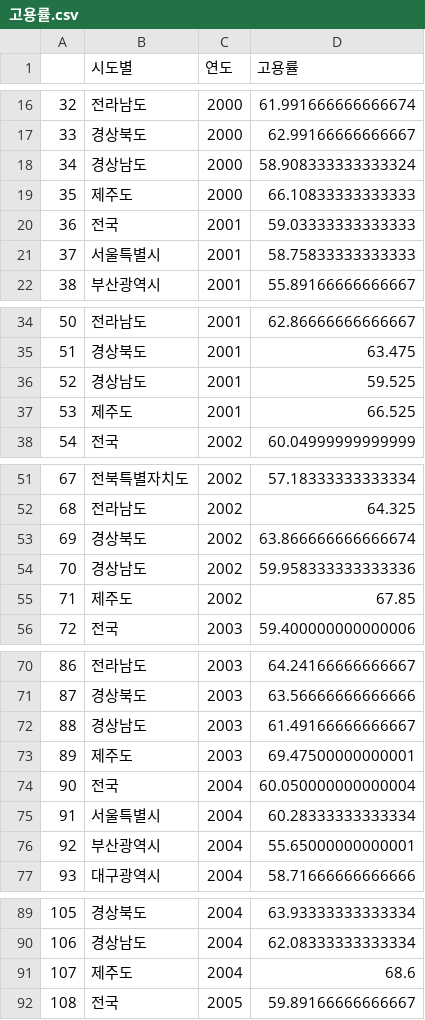
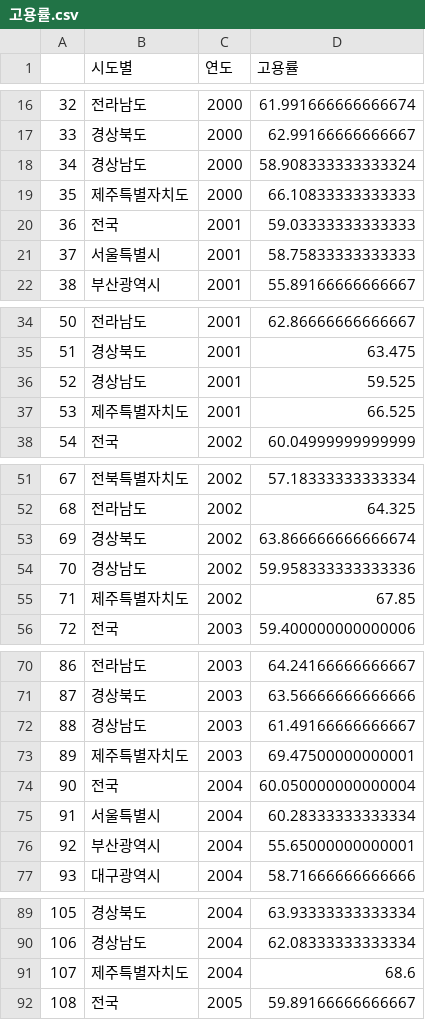
Before and after one commit to jun-park02/ds-project, a CSV file: 고용률.csv, drawn as a sheet; only a part is shown, gaps mark what is left out; the diff covers the shown part only.

```diff
--- a/고용률.csv
+++ b/고용률.csv
@@ -18,3 +18,3 @@
 34,경상남도,2000,58.908333333333324
-35,제주도,2000,66.10833333333333
+35,제주특별자치도,2000,66.10833333333333
 36,전국,2001,59.03333333333333
@@ -36,3 +36,3 @@
 52,경상남도,2001,59.525
-53,제주도,2001,66.525
+53,제주특별자치도,2001,66.525
 54,전국,2002,60.04999999999999
@@ -54,3 +54,3 @@
 70,경상남도,2002,59.958333333333336
-71,제주도,2002,67.85
+71,제주특별자치도,2002,67.85
 72,전국,2003,59.400000000000006
@@ -72,3 +72,3 @@
 88,경상남도,2003,61.49166666666667
-89,제주도,2003,69.47500000000001
+89,제주특별자치도,2003,69.47500000000001
 90,전국,2004,60.050000000000004
@@ -90,3 +90,3 @@
 106,경상남도,2004,62.08333333333334
-107,제주도,2004,68.6
+107,제주특별자치도,2004,68.6
 108,전국,2005,59.89166666666667
```
Also changed, not shown: 17 edited cells elsewhere in this file, 일인당개인소득.csv, 일인당지역총소득.csv, 4 other files.
